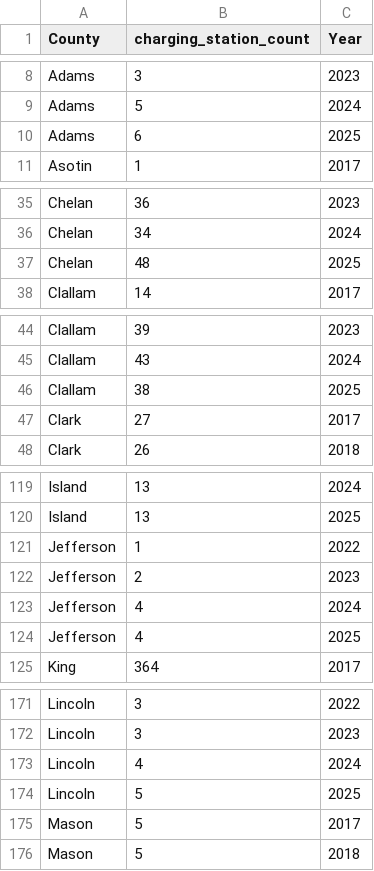
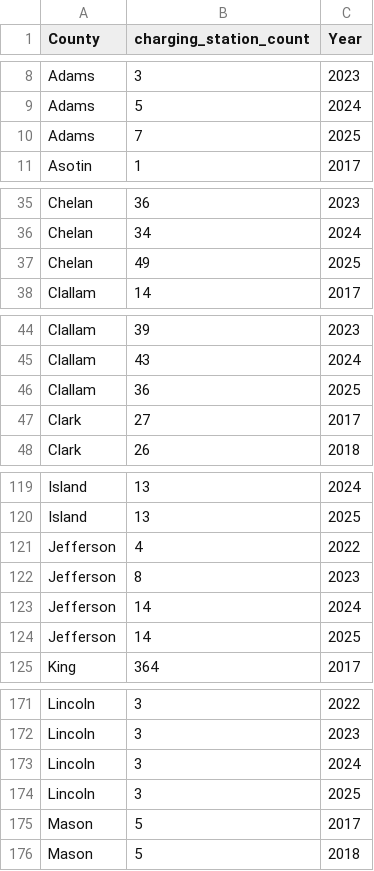
Before and after one commit to munzayanahusn/IF4061-Dashboard-EV-Washington, a CSV file: public/data/trend_charging_station_v2.csv, drawn as a sheet; only a part is shown, gaps mark what is left out; the diff covers the shown part only.

```diff
--- a/public/data/trend_charging_station_v2.csv
+++ b/public/data/trend_charging_station_v2.csv
@@ -9,3 +9,3 @@ Adams,3,2023
 Adams,5,2024
-Adams,6,2025
+Adams,7,2025
 Asotin,1,2017
@@ -36,3 +36,3 @@ Chelan,36,2023
 Chelan,34,2024
-Chelan,48,2025
+Chelan,49,2025
 Clallam,14,2017
@@ -45,3 +45,3 @@ Clallam,39,2023
 Clallam,43,2024
-Clallam,38,2025
+Clallam,36,2025
 Clark,27,2017
@@ -120,6 +120,6 @@ Island,13,2024
 Island,13,2025
-Jefferson,1,2022
-Jefferson,2,2023
-Jefferson,4,2024
-Jefferson,4,2025
+Jefferson,4,2022
+Jefferson,8,2023
+Jefferson,14,2024
+Jefferson,14,2025
 King,364,2017
@@ -172,4 +172,4 @@ Lincoln,3,2022
 Lincoln,3,2023
-Lincoln,4,2024
-Lincoln,5,2025
+Lincoln,3,2024
+Lincoln,3,2025
 Mason,5,2017
```
Also changed, not shown: 10 edited cells elsewhere in this file, public/data/clean_ELEC_Charging_Station_WA_v2.csv, public/data/clean_EV_tren_v2.csv, 4 other files.
